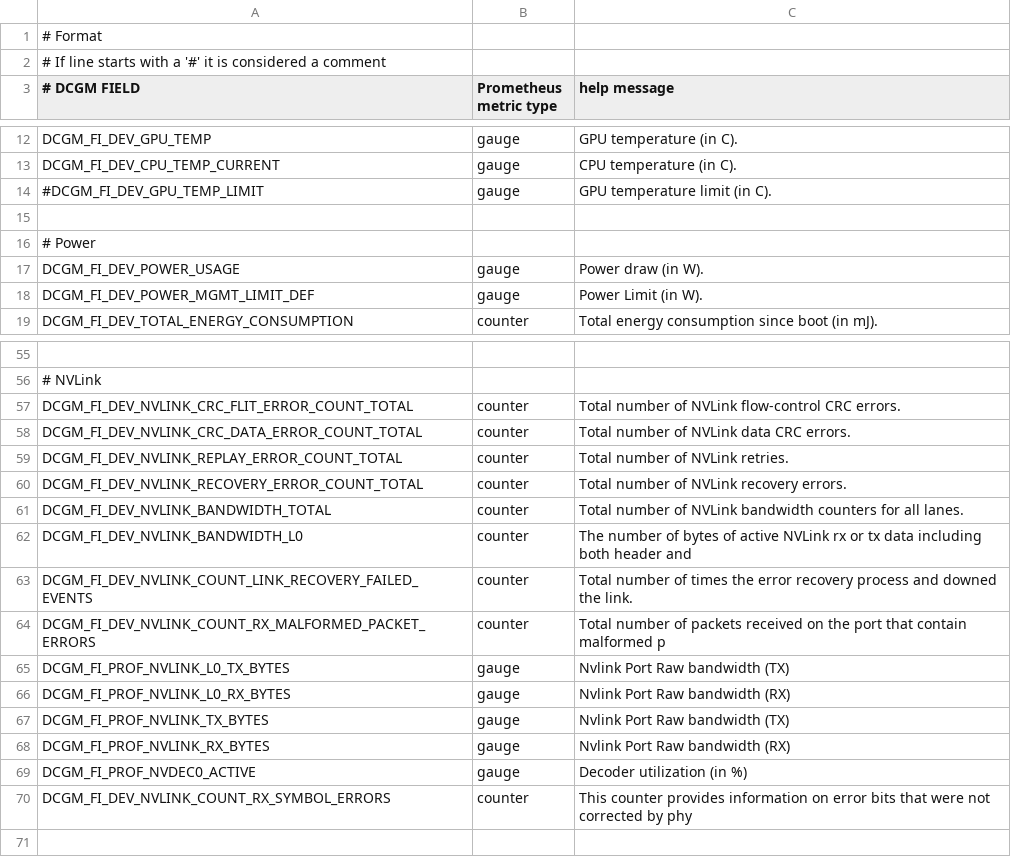
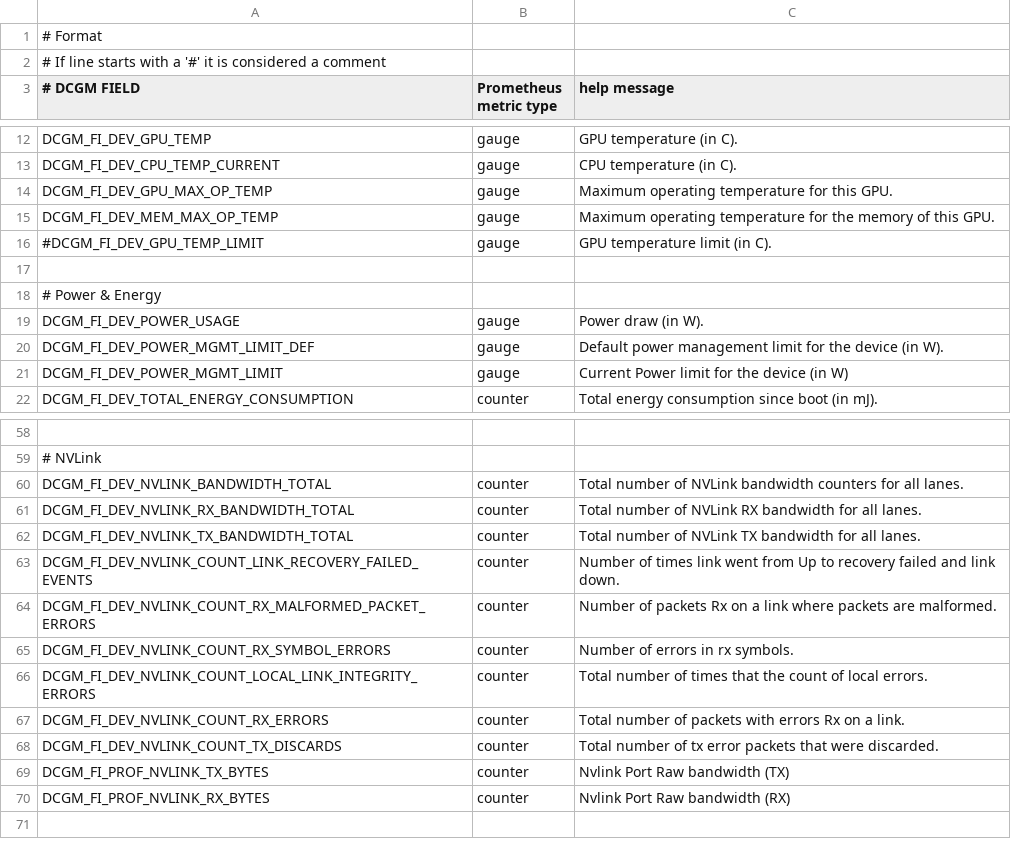
Before and after one commit to xpillons/cc_monitoring, a CSV file: specs/default/cluster-init/files/custom_dcgm_counters.csv, drawn as a sheet; only a part is shown, gaps mark what is left out; removed rows and columns are numbered as before the commit, all else as after; the diff names each change by its address in the sheet, - before the commit and + after, or states it on an @@ line.

Commit message:
updated custom_dcgm_counters.csv file

```diff
--- a/specs/default/cluster-init/files/custom_dcgm_counters.csv
+++ b/specs/default/cluster-init/files/custom_dcgm_counters.csv
+row 14: DCGM_FI_DEV_GPU_MAX_OP_TEMP | gauge | Maximum operating temperature for this GPU.
+row 15: DCGM_FI_DEV_MEM_MAX_OP_TEMP | gauge | Maximum operating temperature for the memory of this GPU.
-A18 (# DCGM FIELD): # Power
+A18 (# DCGM FIELD): # Power & Energy
-C20 (help message): Power Limit (in W).
+C20 (help message): Default power management limit for the device (in W).
+row 21: DCGM_FI_DEV_POWER_MGMT_LIMIT | gauge | Current Power limit for the device (in W)
-row 57: DCGM_FI_DEV_NVLINK_CRC_FLIT_ERROR_COUNT_TOTAL | counter | Total number of NVLink flow-control CRC errors.
-row 58: DCGM_FI_DEV_NVLINK_CRC_DATA_ERROR_COUNT_TOTAL | counter | Total number of NVLink data CRC errors.
-row 59: DCGM_FI_DEV_NVLINK_REPLAY_ERROR_COUNT_TOTAL | counter | Total number of NVLink retries.
-row 60: DCGM_FI_DEV_NVLINK_RECOVERY_ERROR_COUNT_TOTAL | counter | Total number of NVLink recovery errors.
-A61 (# DCGM FIELD): DCGM_FI_DEV_NVLINK_BANDWIDTH_L0
+A61 (# DCGM FIELD): DCGM_FI_DEV_NVLINK_RX_BANDWIDTH_TOTAL
-C61 (help message): The number of bytes of active NVLink rx or tx data including both header and
+C61 (help message): Total number of NVLink RX bandwidth for all lanes.
+row 62: DCGM_FI_DEV_NVLINK_TX_BANDWIDTH_TOTAL | counter | Total number of NVLink TX bandwidth for all lanes.
-C63 (help message): Total number of times the error recovery process and downed the link.
+C63 (help message): Number of times link went from Up to recovery failed and link down.
-C64 (help message): Total number of packets received on the port that contain malformed p
+C64 (help message): Number of packets Rx on a link where packets are malformed.
-row 65: DCGM_FI_PROF_NVLINK_L0_TX_BYTES | gauge | Nvlink Port Raw bandwidth (TX)
-row 66: DCGM_FI_PROF_NVLINK_L0_RX_BYTES | gauge | Nvlink Port Raw bandwidth (RX)
+row 65: DCGM_FI_DEV_NVLINK_COUNT_RX_SYMBOL_ERRORS | counter | Number of errors in rx symbols.
+row 66: DCGM_FI_DEV_NVLINK_COUNT_LOCAL_LINK_INTEGRITY_ERRORS | counter | Total number of times that the count of local errors.
+row 67: DCGM_FI_DEV_NVLINK_COUNT_RX_ERRORS | counter | Total number of packets with errors Rx on a link.
+row 68: DCGM_FI_DEV_NVLINK_COUNT_TX_DISCARDS | counter | Total number of tx error packets that were discarded.
-B69:B70 (Prometheus metric type): gauge
+B69:B70 (Prometheus metric type): counter
-row 69: DCGM_FI_PROF_NVDEC0_ACTIVE | gauge | Decoder utilization (in %)
-row 70: DCGM_FI_DEV_NVLINK_COUNT_RX_SYMBOL_ERRORS | counter | This counter provides information on error bits that were not corrected by phy
```
